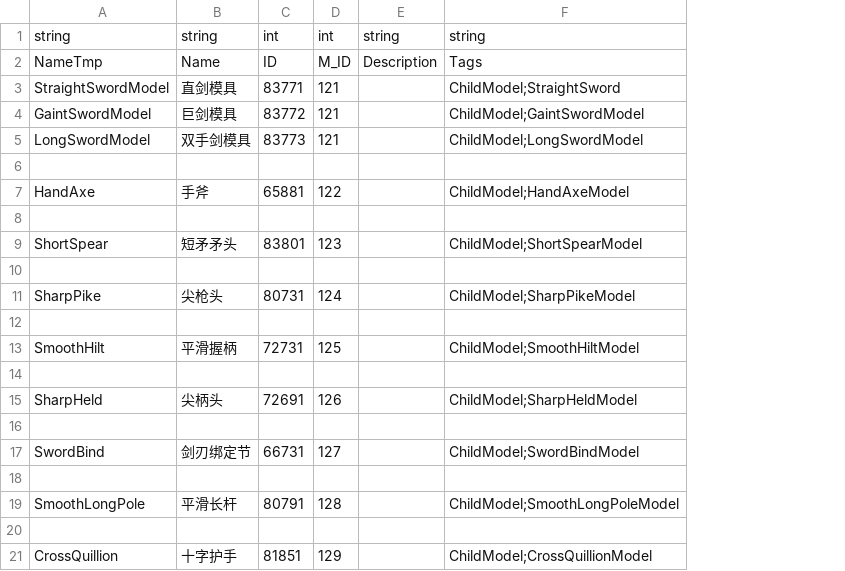
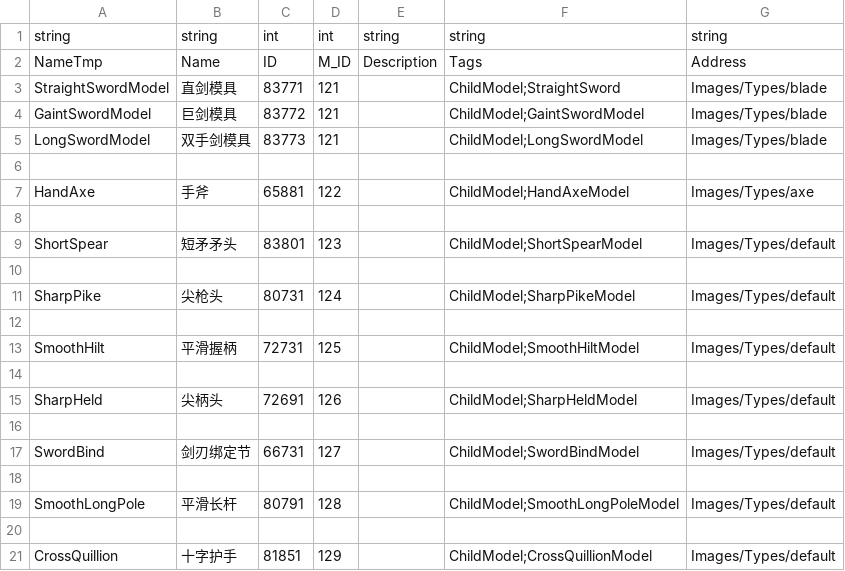
Before and after one commit to ncuhome/MetalCrimson, a CSV file: Assets/StreamingAssets/子模具信息表.csv, drawn as a sheet; the diff names each change by its address in the sheet, - before the commit and + after, or states it on an @@ line.

```diff
--- a/Assets/StreamingAssets/子模具信息表.csv
+++ b/Assets/StreamingAssets/子模具信息表.csv
+column G, rows 1-21: string | Address | Images/Types/blade | Images/Types/blade | Images/Types/blade |  | Images/Types/axe |  | Images/Types/default |  | Images/Types/default |  | Images/Types/default |  | Images/Types/default |  | Images/Types/default |  | Images/Types/default |  | Images/Types/default
```
Also changed, not shown: Assets/StreamingAssets/模具信息表.csv, 20 other files.
